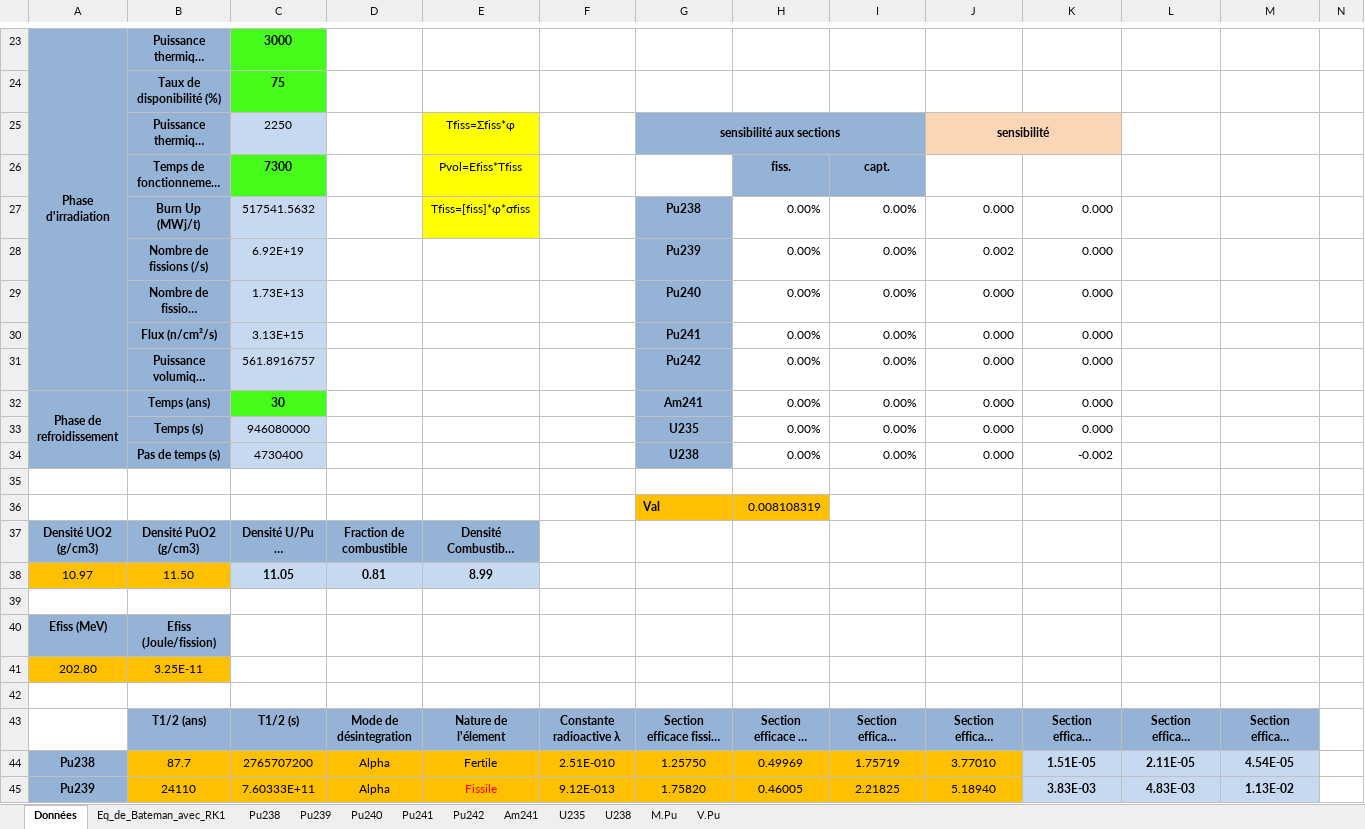
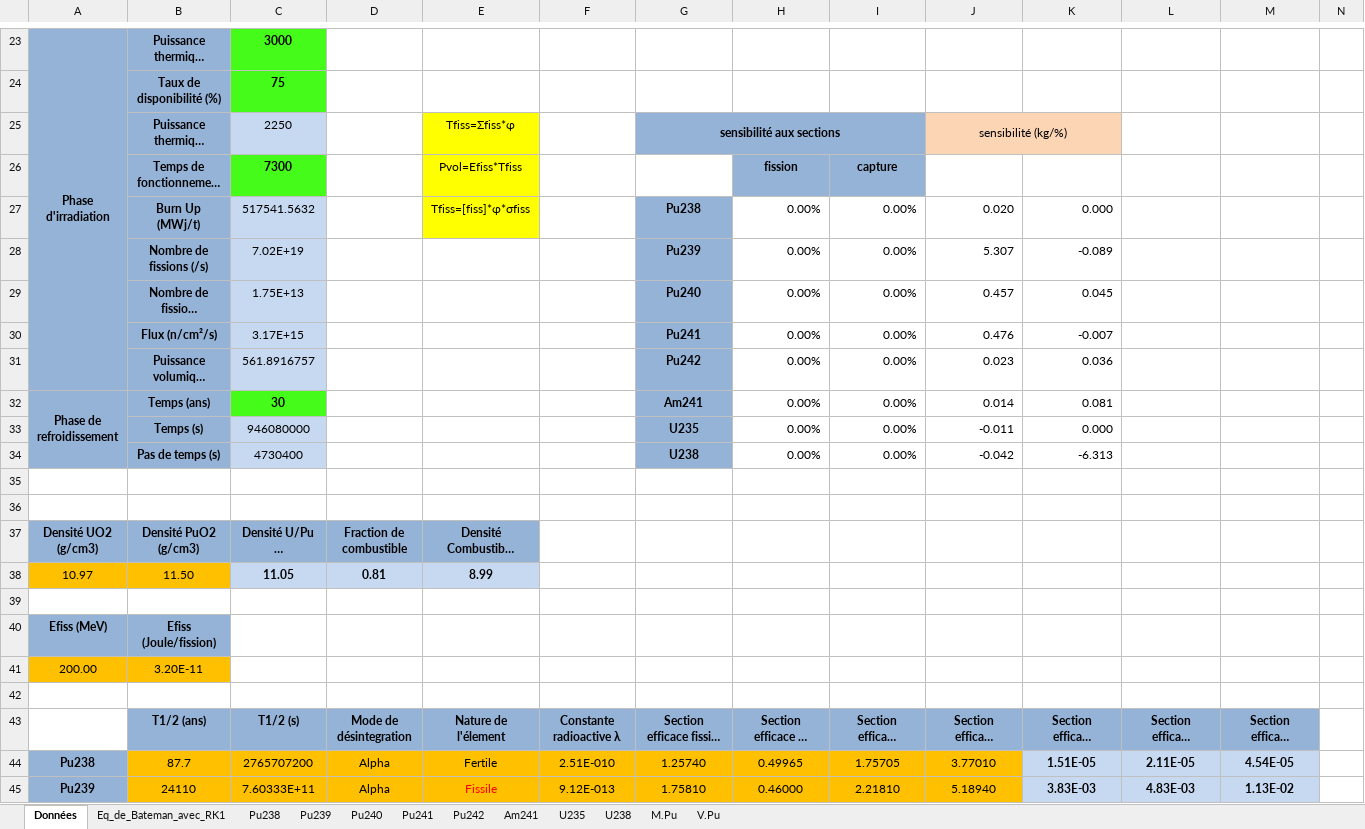
Before and after one commit to phjacquet/physor-smr-fbo, an Excel workbook: Philippe/Eq de bateman avec flux.xlsm, sheet Données, drawn as a sheet; only a part is shown, gaps mark what is left out; long unchanged cells end in …; values as stored, in another font and other column widths than the file's, no borders; charts and pictures and conditional formats not drawn; removed rows and columns are numbered as before the commit, all else as after; rows hold the shown columns only; the diff covers the shown part only; the diff names each change by its address in the sheet, - before the commit and + after, or states it on an @@ line.

```diff
--- a/Philippe/Eq de bateman avec flux.xlsm (sheet Données)
+++ b/Philippe/Eq de bateman avec flux.xlsm (sheet Données)
-J25: sensibilité
+J25: sensibilité (kg/%)
-J25 bold: on
+J25 bold: off
-H26: fiss.
+H26: fission
-I26: capt.
+I26: capture
-J27: 0.000
+J27: 0.020
-C28: 6.92E+19
+C28: 7.02E+19
-J28: 0.002
+J28: 5.307
-K28: 0.000
+K28: -0.089
-C29: 1.73E+13
+C29: 1.75E+13
-J29: 0.000
+J29: 0.457
-K29: 0.000
+K29: 0.045
-C30: 3.13E+15
+C30: 3.17E+15
-J30: 0.000
+J30: 0.476
-K30: 0.000
+K30: -0.007
-J31: 0.000
+J31: 0.023
-K31: 0.000
+K31: 0.036
-J32: 0.000
+J32: 0.014
-K32: 0.000
+K32: 0.081
-J33: 0.000
+J33: -0.011
-J34: 0.000
+J34: -0.042
-K34: -0.002
+K34: -6.313
-row 36:  |  |  |  |  |  | Val | 0.008108319
+row 36: (empty)
-G36:H36 fill: #FFC000
+G36:H36 fill: none
-row 41: 202.80 | 3.25E-11
+row 41: 200.00 | 3.20E-11
-G44: 1.25750
+G44: 1.25740
-H44: 0.49969
+H44: 0.49965
-I44: 1.75719
+I44: 1.75705
-G45: 1.75820
+G45: 1.75810
-H45: 0.46005
+H45: 0.46000
-I45: 2.21825
+I45: 2.21810
```
Also changed, not shown: 5 added rows, 5 removed rows and 64 edited cells elsewhere in this sheet, sheet Eq_de_Bateman_avec_RK1, charts or pictures, Philippe/Eq de bateman avec flux-annexe.xlsx, Philippe/Mod.Math.xlsm, 1 other file.
